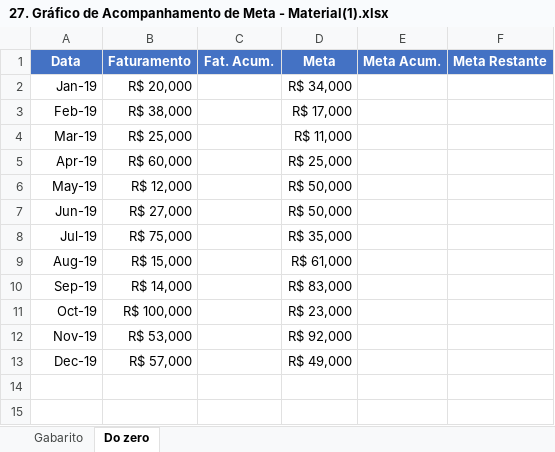
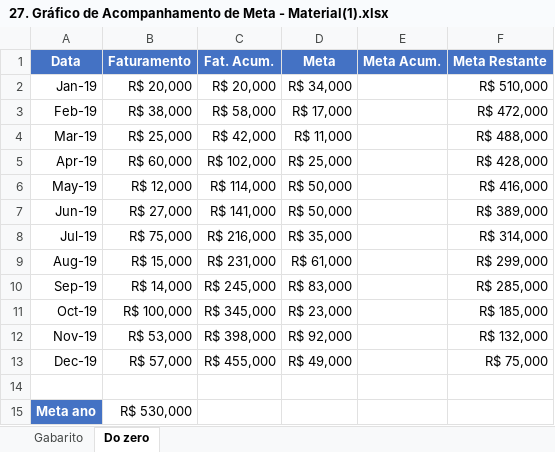
Before and after one commit to filipeAugusto99/Excel, an Excel workbook: 7-Gráficos/27. Gráfico de Acompanhamento de Meta - Material(1).xlsx, sheet Do zero, drawn as a sheet; values as stored, in another font and other column widths than the file's, no borders; charts and pictures not drawn; the diff names each change by its address in the sheet, - before the commit and + after, or states it on an @@ line.

```diff
--- a/7-Gráficos/27. Gráfico de Acompanhamento de Meta - Material(1).xlsx (sheet Do zero)
+++ b/7-Gráficos/27. Gráfico de Acompanhamento de Meta - Material(1).xlsx (sheet Do zero)
-C2 (Fat. Acum.): (empty)
+C2 (Fat. Acum.): R$ 20,000
-F2 (Meta Restante): (empty)
+F2 (Meta Restante): R$ 510,000
-C3 (Fat. Acum.): (empty)
+C3 (Fat. Acum.): R$ 58,000
-F3 (Meta Restante): (empty)
+F3 (Meta Restante): R$ 472,000
-C4 (Fat. Acum.): (empty)
+C4 (Fat. Acum.): R$ 42,000
-F4 (Meta Restante): (empty)
+F4 (Meta Restante): R$ 488,000
-C5 (Fat. Acum.): (empty)
+C5 (Fat. Acum.): R$ 102,000
-F5 (Meta Restante): (empty)
+F5 (Meta Restante): R$ 428,000
-C6 (Fat. Acum.): (empty)
+C6 (Fat. Acum.): R$ 114,000
-F6 (Meta Restante): (empty)
+F6 (Meta Restante): R$ 416,000
-C7 (Fat. Acum.): (empty)
+C7 (Fat. Acum.): R$ 141,000
-F7 (Meta Restante): (empty)
+F7 (Meta Restante): R$ 389,000
-C8 (Fat. Acum.): (empty)
+C8 (Fat. Acum.): R$ 216,000
-F8 (Meta Restante): (empty)
+F8 (Meta Restante): R$ 314,000
-C9 (Fat. Acum.): (empty)
+C9 (Fat. Acum.): R$ 231,000
-F9 (Meta Restante): (empty)
+F9 (Meta Restante): R$ 299,000
-C10 (Fat. Acum.): (empty)
+C10 (Fat. Acum.): R$ 245,000
-F10 (Meta Restante): (empty)
+F10 (Meta Restante): R$ 285,000
-C11 (Fat. Acum.): (empty)
+C11 (Fat. Acum.): R$ 345,000
-F11 (Meta Restante): (empty)
+F11 (Meta Restante): R$ 185,000
-C12 (Fat. Acum.): (empty)
+C12 (Fat. Acum.): R$ 398,000
-F12 (Meta Restante): (empty)
+F12 (Meta Restante): R$ 132,000
-C13 (Fat. Acum.): (empty)
+C13 (Fat. Acum.): R$ 455,000
-F13 (Meta Restante): (empty)
+F13 (Meta Restante): R$ 75,000
+row 14: (empty)
+row 15: Meta ano | R$ 530,000
```
Also changed, not shown: charts or pictures, 7-Gráficos/28. Gráfico de Barra com Variação de Cor - Material(1).xlsx.
